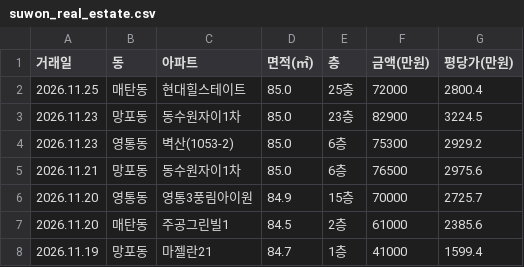
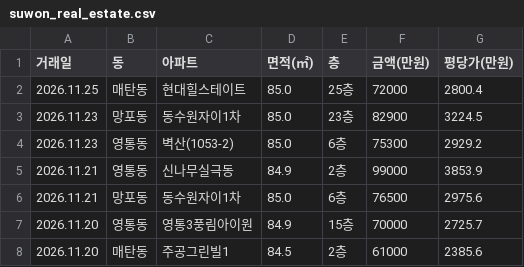
Before and after one commit to gamechris98-sketch/suwon-real-estate, a CSV file: suwon_real_estate.csv, drawn as a sheet; only a part is shown; the shorter side is filled out with more unchanged rows; the diff names each change by its address in the sheet, - before the commit and + after, or states it on an @@ line.

```diff
--- a/suwon_real_estate.csv
+++ b/suwon_real_estate.csv
+row 5: 2026.11.21 | 영통동 | 신나무실극동 | 84.9 | 2층 | 99000 | 3853.9
```
Also changed, not shown: 2 other files.
